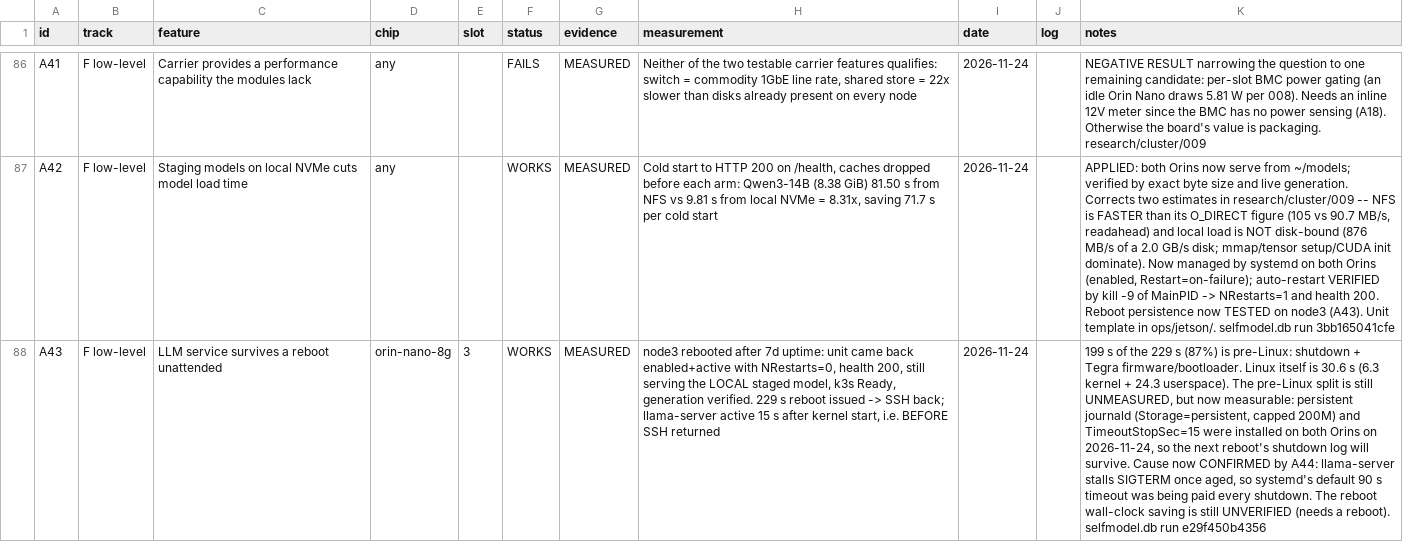
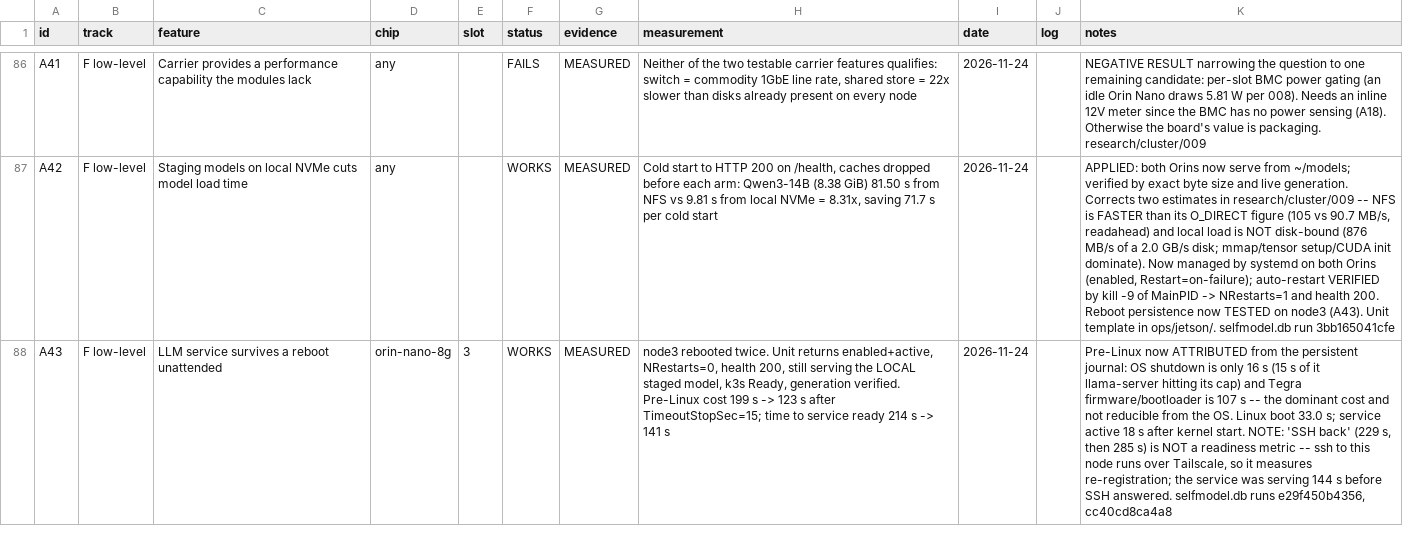
Before and after one commit to Hi5808/turing-pi-2-5-cluster, a CSV file: capability-matrix/data/capabilities.csv, drawn as a sheet; only a part is shown, gaps mark what is left out; the diff covers the shown part only; the diff names each change by its address in the sheet, - before the commit and + after, or states it on an @@ line.

```diff
--- a/capability-matrix/data/capabilities.csv
+++ b/capability-matrix/data/capabilities.csv
-H88 (measurement): node3 rebooted after 7d uptime: unit came back enabled+active with NRestarts=0, health 200, still serving the LOCAL staged model, k3s Ready, generation verified. 229 s reboot issued -> SSH back; llama-server active 15 s after kernel start, i.e. BEFORE SSH returned
+H88 (measurement): node3 rebooted twice. Unit returns enabled+active, NRestarts=0, health 200, still serving the LOCAL staged model, k3s Ready, generation verified. Pre-Linux cost 199 s -> 123 s after TimeoutStopSec=15; time to service ready 214 s -> 141 s
-K88 (notes): 199 s of the 229 s (87%) is pre-Linux: shutdown + Tegra firmware/bootloader. Linux itself is 30.6 s (6.3 kernel + 24.3 userspace). The pre-Linux split is still UNMEASURED, but now measurable: persistent journald (Storage=persistent, capped 200M) and TimeoutStopSec=15 were installed on both Orins on 2026-11-24, so the next reboot's shutdown log will survive. Cause now CONFIRMED by A44: llama-server stalls SIGTERM once aged, so systemd's default 90 s timeout was being paid every shutdown. The reboot wall-clock saving is still UNVERIFIED (needs a reboot). selfmodel.db run e29f450b4356
+K88 (notes): Pre-Linux now ATTRIBUTED from the persistent journal: OS shutdown is only 16 s (15 s of it llama-server hitting its cap) and Tegra firmware/bootloader is 107 s -- the dominant cost and not reducible from the OS. Linux boot 33.0 s; service active 18 s after kernel start. NOTE: 'SSH back' (229 s, then 285 s) is NOT a readiness metric -- ssh to this node runs over Tailscale, so it measures re-registration; the service was serving 144 s before SSH answered. selfmodel.db runs e29f450b4356, cc40cd8ca4a8
```
Also changed, not shown: 1 added row and 2 edited cells elsewhere in this file, 2 other files.
